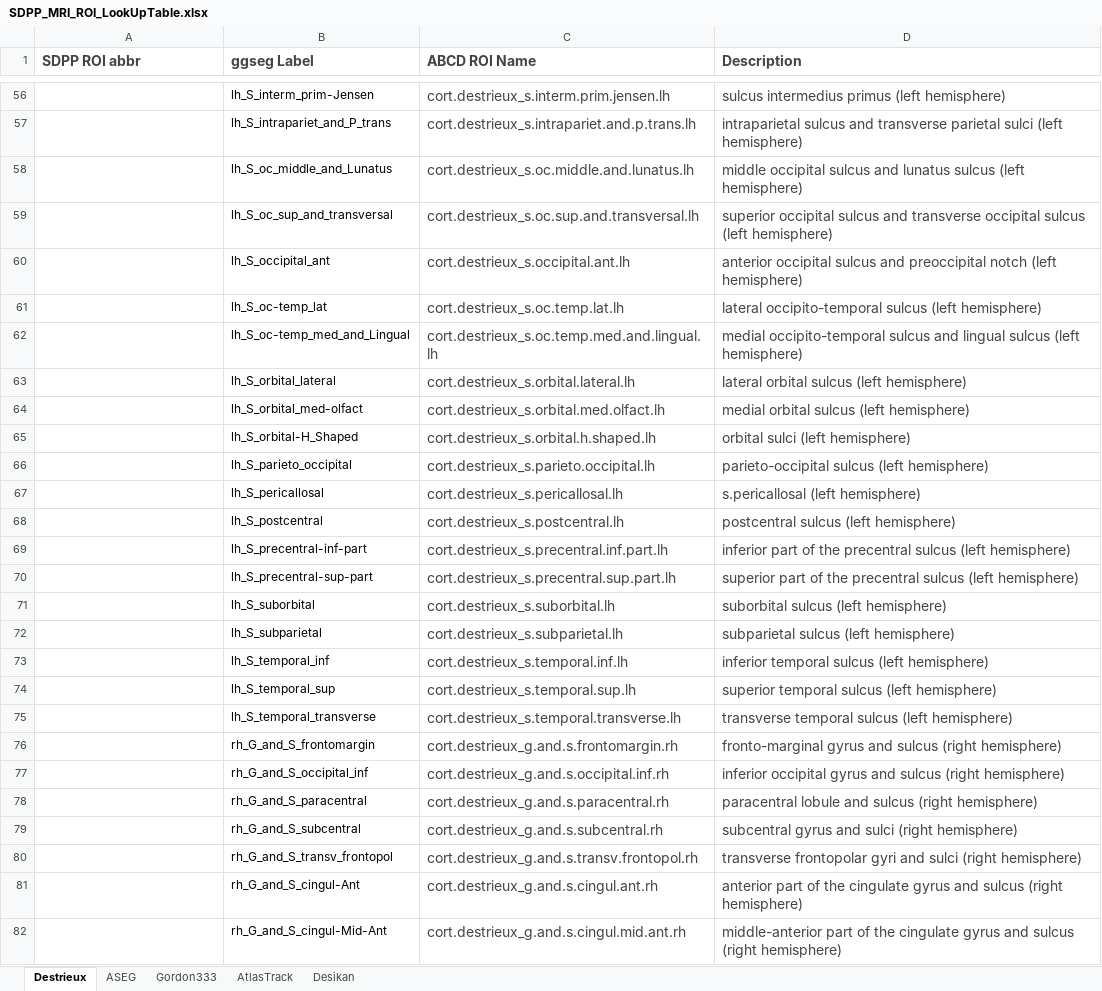
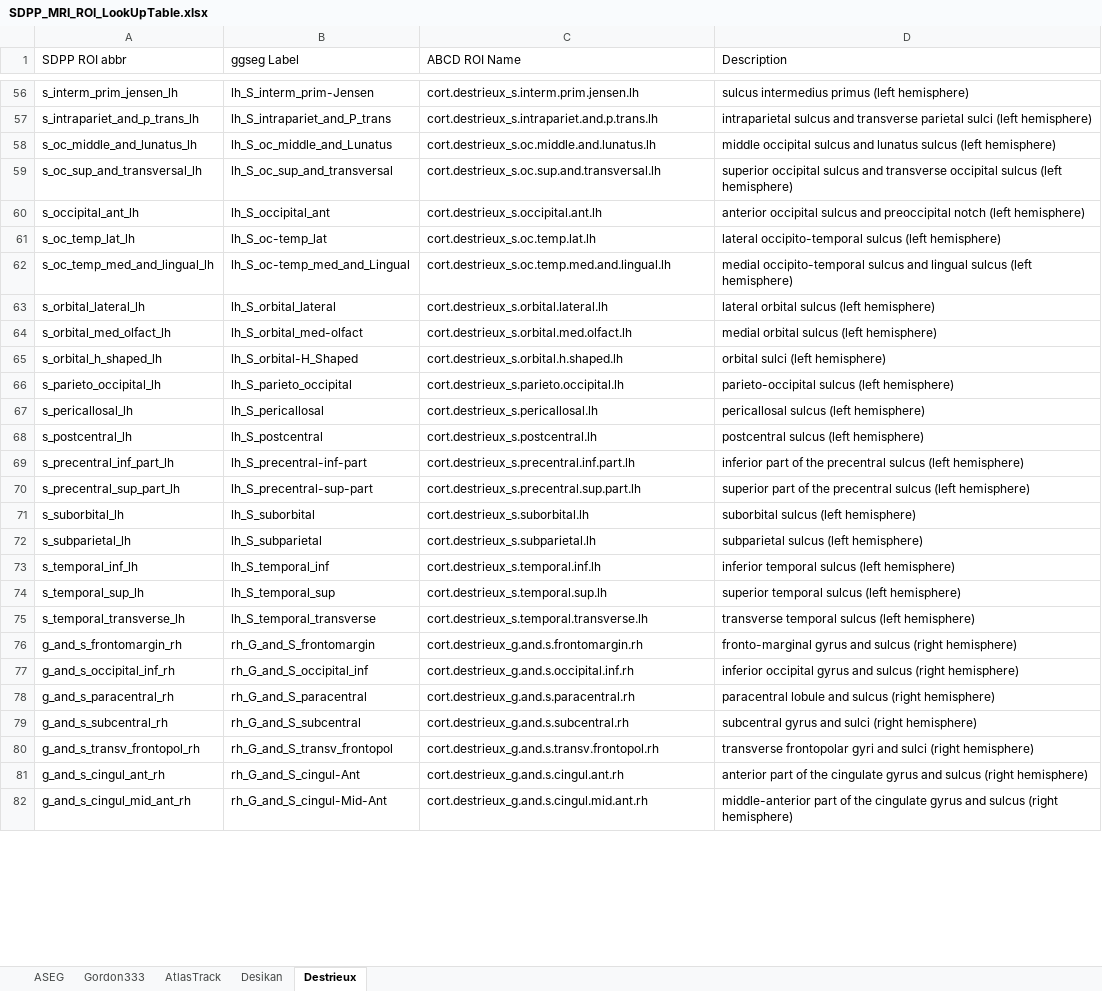
Before and after one commit to fenmeng123/SDPP_ABCD_TabDat, an Excel workbook: .github/SDPP_MRI_ROI_LookUpTable.xlsx, sheet Destrieux, drawn as a sheet; only a part is shown, gaps mark what is left out; values as stored, in another font and other column widths than the file's, no borders; the diff covers the shown part only; the diff names each change by its address in the sheet, - before the commit and + after, or states it on an @@ line.

```diff
--- a/.github/SDPP_MRI_ROI_LookUpTable.xlsx (sheet Destrieux)
+++ b/.github/SDPP_MRI_ROI_LookUpTable.xlsx (sheet Destrieux)
@@ sheet tab order changed: ASEG | Gordon333 | AtlasTrack | Desikan | Destrieux @@
@@ A1:D1 text colour: #444444 → black, text size: smaller, bold: on → off @@
-A56 (SDPP ROI abbr): (empty)
+A56 (SDPP ROI abbr): s_interm_prim_jensen_lh
-C56:D82 text colour: #444444
+C56:D82 text colour: black, text size: smaller
-A57 (SDPP ROI abbr): (empty)
+A57 (SDPP ROI abbr): s_intrapariet_and_p_trans_lh
-A58 (SDPP ROI abbr): (empty)
+A58 (SDPP ROI abbr): s_oc_middle_and_lunatus_lh
-A59 (SDPP ROI abbr): (empty)
+A59 (SDPP ROI abbr): s_oc_sup_and_transversal_lh
-A60 (SDPP ROI abbr): (empty)
+A60 (SDPP ROI abbr): s_occipital_ant_lh
-A61 (SDPP ROI abbr): (empty)
+A61 (SDPP ROI abbr): s_oc_temp_lat_lh
-A62 (SDPP ROI abbr): (empty)
+A62 (SDPP ROI abbr): s_oc_temp_med_and_lingual_lh
-A63 (SDPP ROI abbr): (empty)
+A63 (SDPP ROI abbr): s_orbital_lateral_lh
-A64 (SDPP ROI abbr): (empty)
+A64 (SDPP ROI abbr): s_orbital_med_olfact_lh
-A65 (SDPP ROI abbr): (empty)
+A65 (SDPP ROI abbr): s_orbital_h_shaped_lh
-A66 (SDPP ROI abbr): (empty)
+A66 (SDPP ROI abbr): s_parieto_occipital_lh
-A67 (SDPP ROI abbr): (empty)
+A67 (SDPP ROI abbr): s_pericallosal_lh
-D67 (Description): s.pericallosal (left hemisphere)
+D67 (Description): pericallosal sulcus (left hemisphere)
-A68 (SDPP ROI abbr): (empty)
+A68 (SDPP ROI abbr): s_postcentral_lh
-A69 (SDPP ROI abbr): (empty)
+A69 (SDPP ROI abbr): s_precentral_inf_part_lh
-A70 (SDPP ROI abbr): (empty)
+A70 (SDPP ROI abbr): s_precentral_sup_part_lh
-A71 (SDPP ROI abbr): (empty)
+A71 (SDPP ROI abbr): s_suborbital_lh
-A72 (SDPP ROI abbr): (empty)
+A72 (SDPP ROI abbr): s_subparietal_lh
-A73 (SDPP ROI abbr): (empty)
+A73 (SDPP ROI abbr): s_temporal_inf_lh
-A74 (SDPP ROI abbr): (empty)
+A74 (SDPP ROI abbr): s_temporal_sup_lh
-A75 (SDPP ROI abbr): (empty)
+A75 (SDPP ROI abbr): s_temporal_transverse_lh
-A76 (SDPP ROI abbr): (empty)
+A76 (SDPP ROI abbr): g_and_s_frontomargin_rh
-A77 (SDPP ROI abbr): (empty)
+A77 (SDPP ROI abbr): g_and_s_occipital_inf_rh
-A78 (SDPP ROI abbr): (empty)
+A78 (SDPP ROI abbr): g_and_s_paracentral_rh
-A79 (SDPP ROI abbr): (empty)
+A79 (SDPP ROI abbr): g_and_s_subcentral_rh
-A80 (SDPP ROI abbr): (empty)
+A80 (SDPP ROI abbr): g_and_s_transv_frontopol_rh
-A81 (SDPP ROI abbr): (empty)
+A81 (SDPP ROI abbr): g_and_s_cingul_ant_rh
-A82 (SDPP ROI abbr): (empty)
+A82 (SDPP ROI abbr): g_and_s_cingul_mid_ant_rh
```
Also changed, not shown: 128 edited cells and cell formats elsewhere in this sheet, .github/SDPP_ggseg_AtlasLUT.xlsx, 18 other files.
